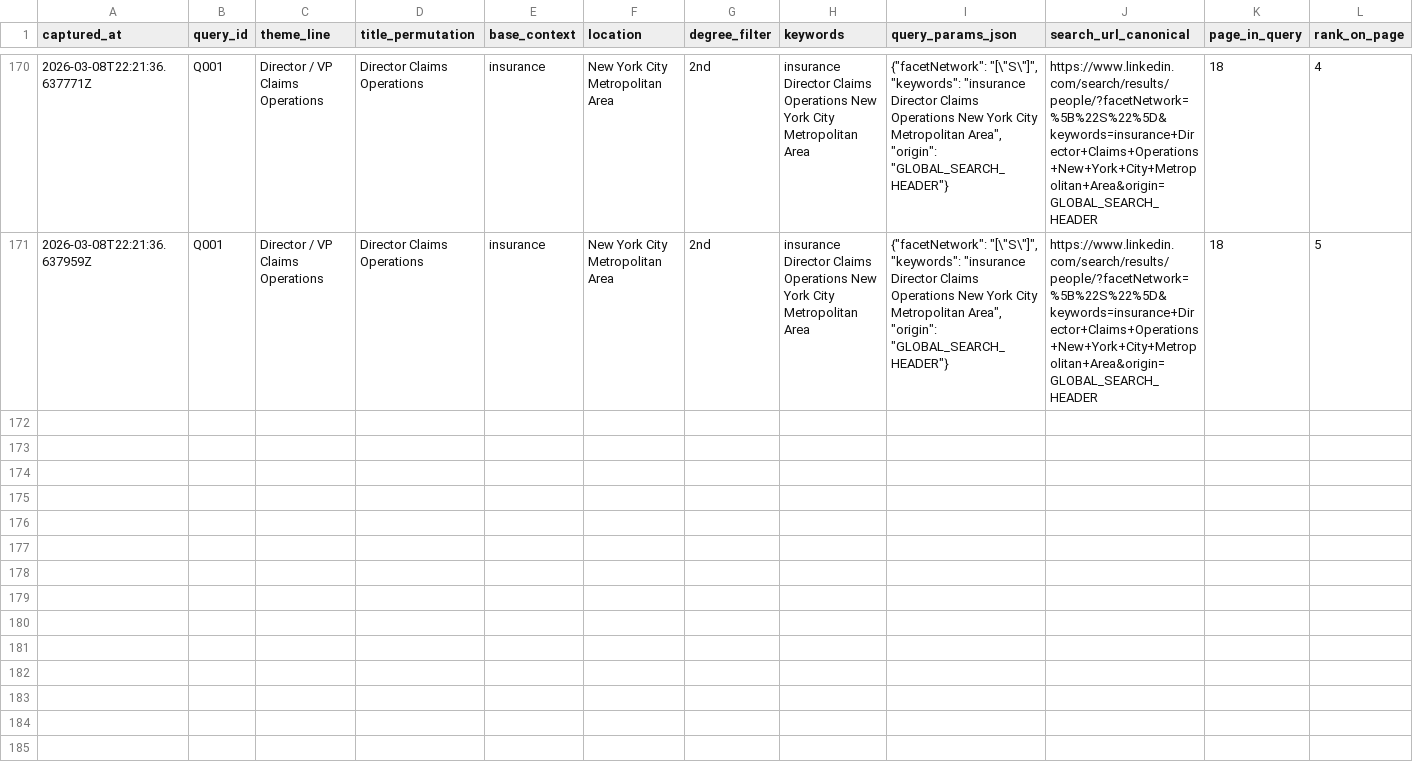
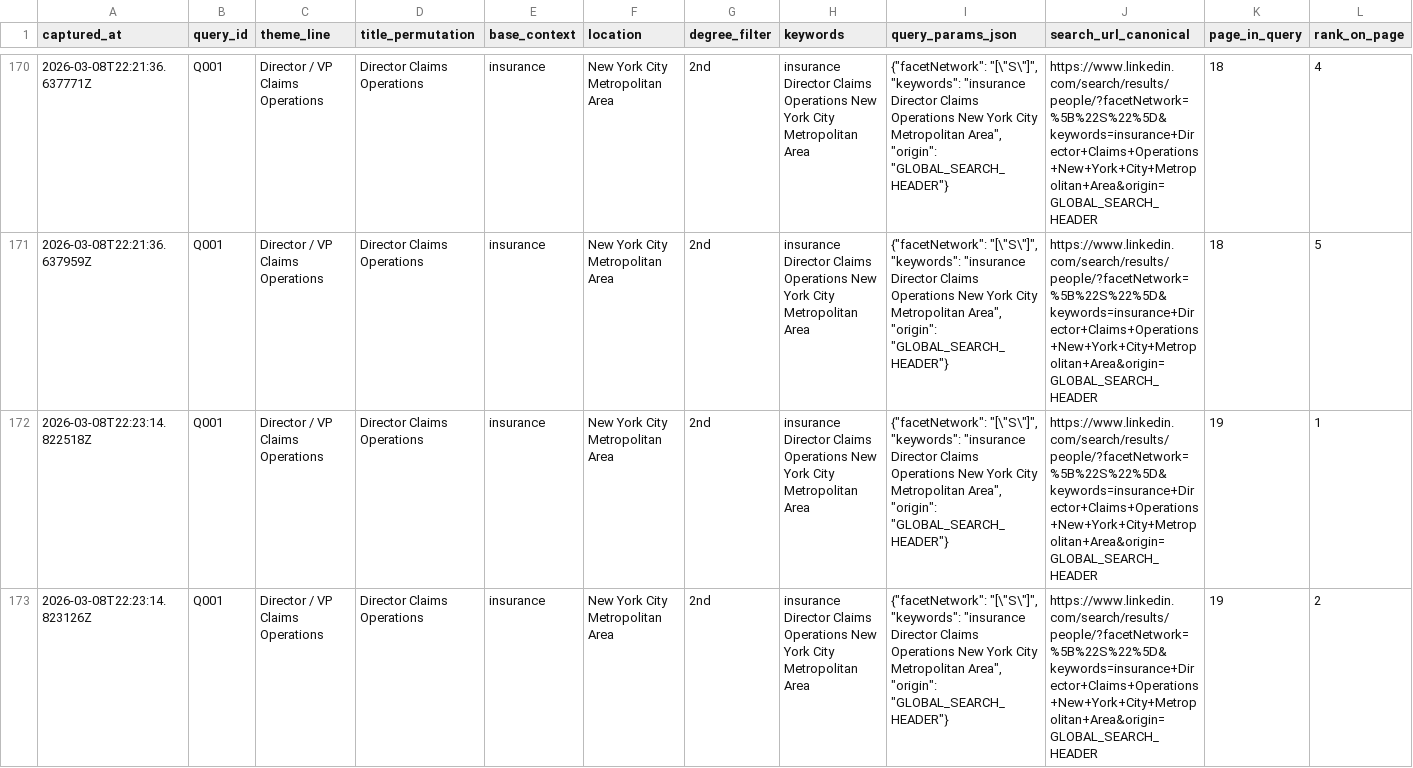
Before and after one commit to vabresto/vb-kb, a CSV file: insurance_primary_icp_nyc_second_degree_results_v2.csv, drawn as a sheet; only a part is shown, gaps mark what is left out; rows hold the shown columns only; the diff names each change by its address in the sheet, - before the commit and + after, or states it on an @@ line.

Commit message:
data: plan-run Q001 page 19 (+2 ~0 =0, total 172)

```diff
--- a/insurance_primary_icp_nyc_second_degree_results_v2.csv
+++ b/insurance_primary_icp_nyc_second_degree_results_v2.csv
+row 172: 2026-03-08T22:23:14.822518Z | Q001 | Director / VP Claims Operations | Director Claims Operations | insurance | New York City Metropolitan Area | 2nd | insurance Director Claims Operations New York City Metropolitan Area | {"facetNetwork": "[\"S\"]", "keywords": "insurance Director Claims Operations New York City Metropolitan Area", "origin": "GLOBAL_SEARCH_HEADER"} | https://www.linkedin.com/search/results/people/?facetNetwork=%5B%22S%22%5D&keywords=insurance+Director+Claims+Operations+New+York+City+Metropolitan+Area&origin=GLOBAL_SEARCH_HEADER | 19 | 1
+row 173: 2026-03-08T22:23:14.823126Z | Q001 | Director / VP Claims Operations | Director Claims Operations | insurance | New York City Metropolitan Area | 2nd | insurance Director Claims Operations New York City Metropolitan Area | {"facetNetwork": "[\"S\"]", "keywords": "insurance Director Claims Operations New York City Metropolitan Area", "origin": "GLOBAL_SEARCH_HEADER"} | https://www.linkedin.com/search/results/people/?facetNetwork=%5B%22S%22%5D&keywords=insurance+Director+Claims+Operations+New+York+City+Metropolitan+Area&origin=GLOBAL_SEARCH_HEADER | 19 | 2
```
Also changed, not shown: 1 other file.
